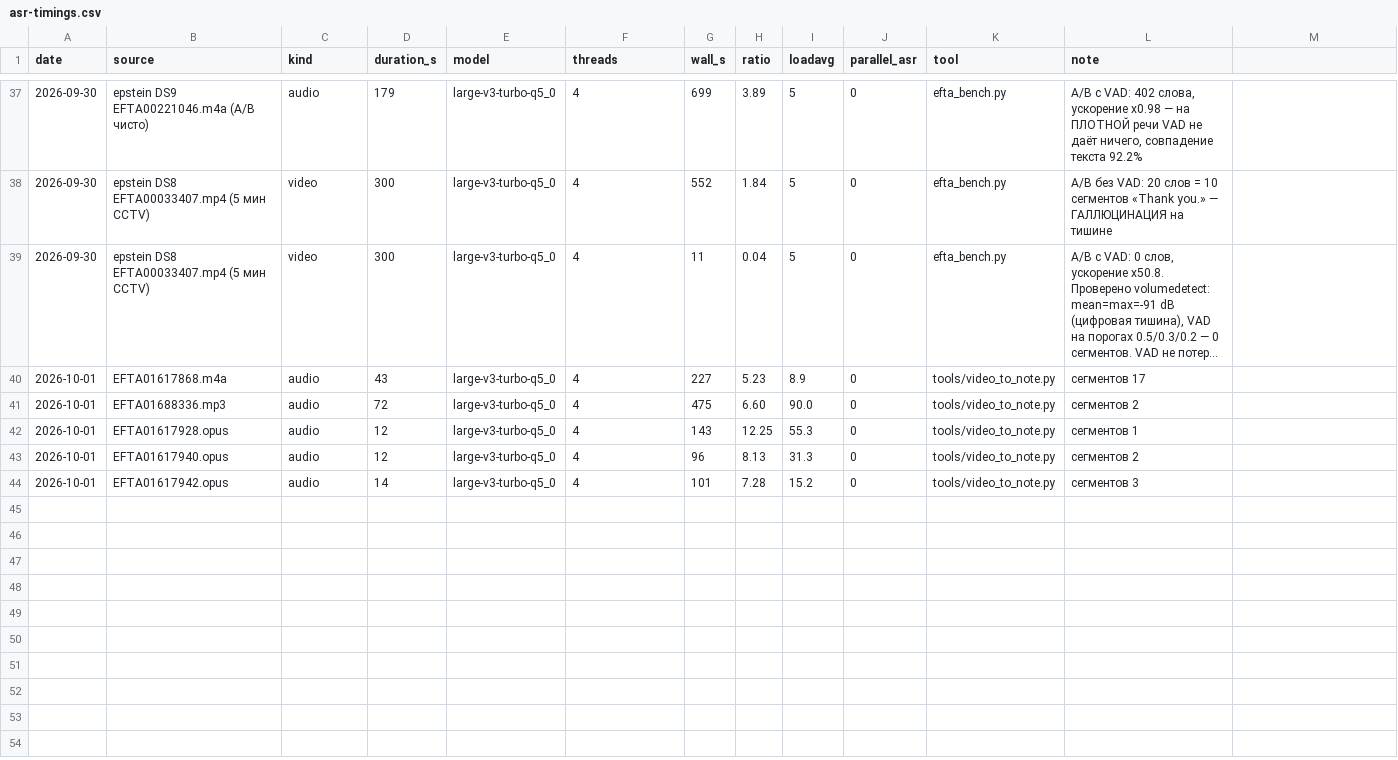
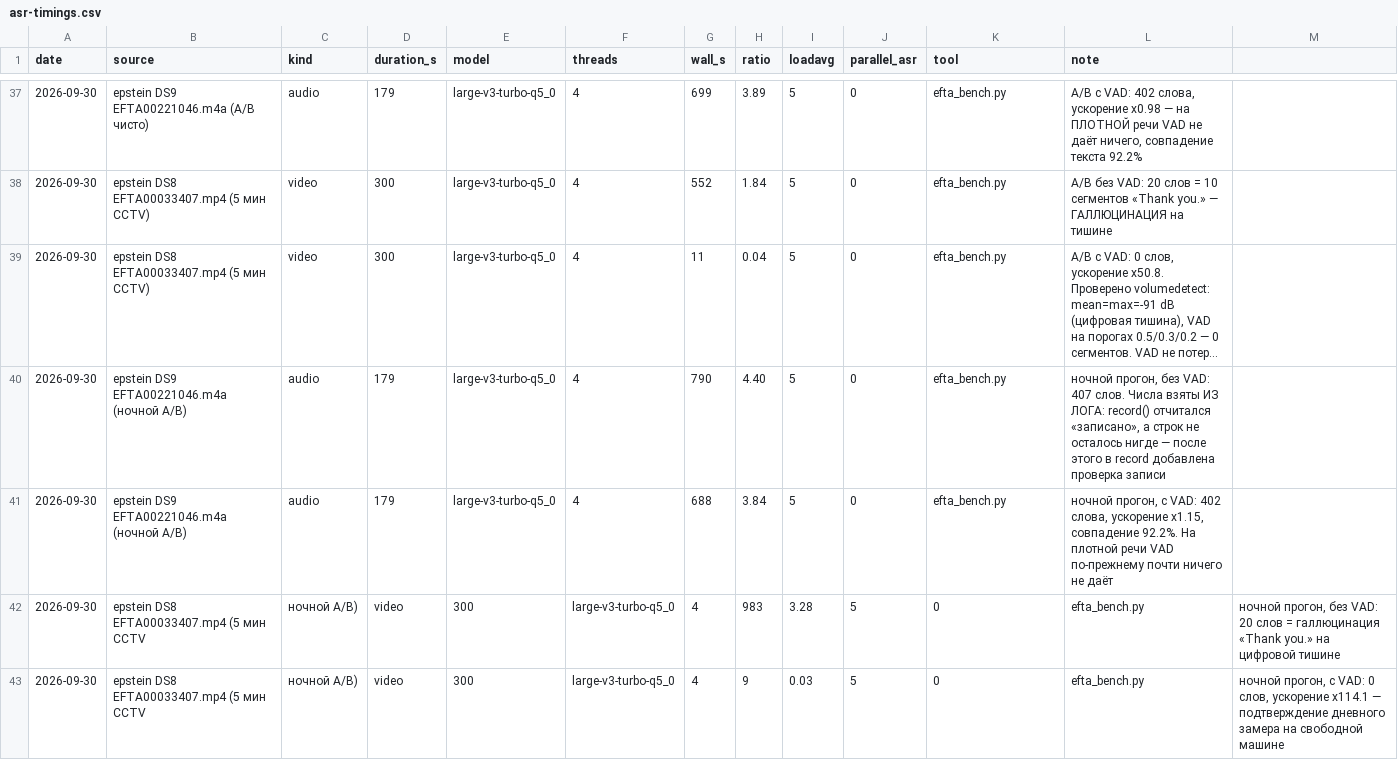
Before and after one commit to vevdokimovm/truth-seeking, a CSV file: _base/07-media-to-text-lab/asr-timings.csv, drawn as a sheet; only a part is shown, gaps mark what is left out; long unchanged cells end in …; removed rows and columns are numbered as before the commit, all else as after; the diff names each change by its address in the sheet, - before the commit and + after, or states it on an @@ line.

```diff
--- a/_base/07-media-to-text-lab/asr-timings.csv
+++ b/_base/07-media-to-text-lab/asr-timings.csv
-row 40: 2026-10-01 | EFTA01617868.m4a | audio | 43 | large-v3-turbo-q5_0 | 4 | 227 | 5.23 | 8.9 | 0 | tools/video_to_note.py | сегментов 17
-row 41: 2026-10-01 | EFTA01688336.mp3 | audio | 72 | large-v3-turbo-q5_0 | 4 | 475 | 6.60 | 90.0 | 0 | tools/video_to_note.py | сегментов 2
-row 42: 2026-10-01 | EFTA01617928.opus | audio | 12 | large-v3-turbo-q5_0 | 4 | 143 | 12.25 | 55.3 | 0 | tools/video_to_note.py | сегментов 1
-row 43: 2026-10-01 | EFTA01617940.opus | audio | 12 | large-v3-turbo-q5_0 | 4 | 96 | 8.13 | 31.3 | 0 | tools/video_to_note.py | сегментов 2
-row 44: 2026-10-01 | EFTA01617942.opus | audio | 14 | large-v3-turbo-q5_0 | 4 | 101 | 7.28 | 15.2 | 0 | tools/video_to_note.py | сегментов 3
+row 40: 2026-09-30 | epstein DS9 EFTA00221046.m4a (ночной A/B) | audio | 179 | large-v3-turbo-q5_0 | 4 | 790 | 4.40 | 5 | 0 | efta_bench.py | ночной прогон, без VAD: 407 слов. Числа взяты ИЗ ЛОГА: record() отчитался «записано», а строк не осталось нигде — после этого в record добавлена проверка записи
+row 41: 2026-09-30 | epstein DS9 EFTA00221046.m4a (ночной A/B) | audio | 179 | large-v3-turbo-q5_0 | 4 | 688 | 3.84 | 5 | 0 | efta_bench.py | ночной прогон, с VAD: 402 слова, ускорение x1.15, совпадение 92.2%. На плотной речи VAD по-прежнему почти ничего не даёт
+row 42: 2026-09-30 | epstein DS8 EFTA00033407.mp4 (5 мин CCTV | ночной A/B) | video | 300 | large-v3-turbo-q5_0 | 4 | 983 | 3.28 | 5 | 0 | efta_bench.py | ночной прогон, без VAD: 20 слов = галлюцинация «Thank you.» на цифровой тишине
+row 43: 2026-09-30 | epstein DS8 EFTA00033407.mp4 (5 мин CCTV | ночной A/B) | video | 300 | large-v3-turbo-q5_0 | 4 | 9 | 0.03 | 5 | 0 | efta_bench.py | ночной прогон, с VAD: 0 слов, ускорение x114.1 — подтверждение дневного замера на свободной машине
```
Also changed, not shown: _base/13-ai-tools-lab/local-brain/tool-results.tsv, _base/reports/releases/LEDGER.tsv, 23 other files.
